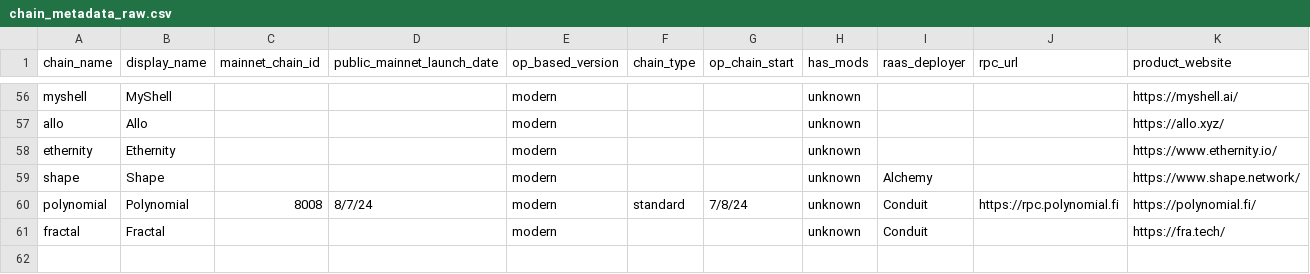
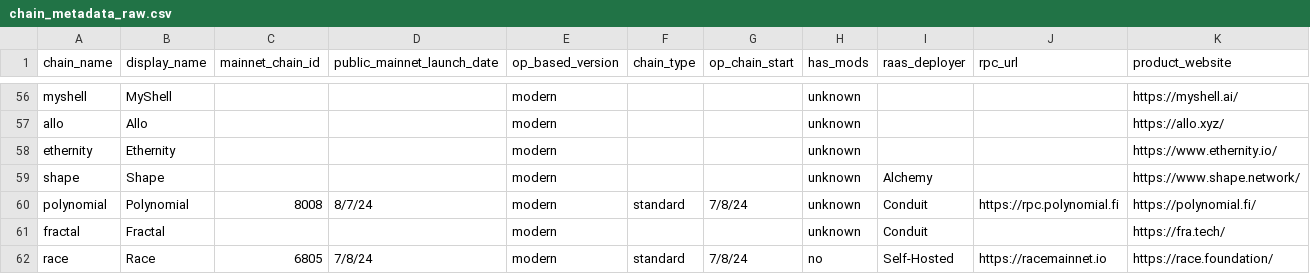
Before and after one commit to ethereum-optimism/op-analytics, a CSV file: op_chains_tracking/inputs/chain_metadata_raw.csv, drawn as a sheet; only a part is shown, gaps mark what is left out; rows hold the shown columns only; the diff names each change by its address in the sheet, - before the commit and + after, or states it on an @@ line.

Commit message:
add race
adds race, but don't know the L1 contracts since their docs are stale.

```diff
--- a/op_chains_tracking/inputs/chain_metadata_raw.csv
+++ b/op_chains_tracking/inputs/chain_metadata_raw.csv
+row 62: race | Race | 6805 | 7/8/24 | modern | standard | 7/8/24 | no | Self-Hosted | https://racemainnet.io | https://race.foundation/
```
